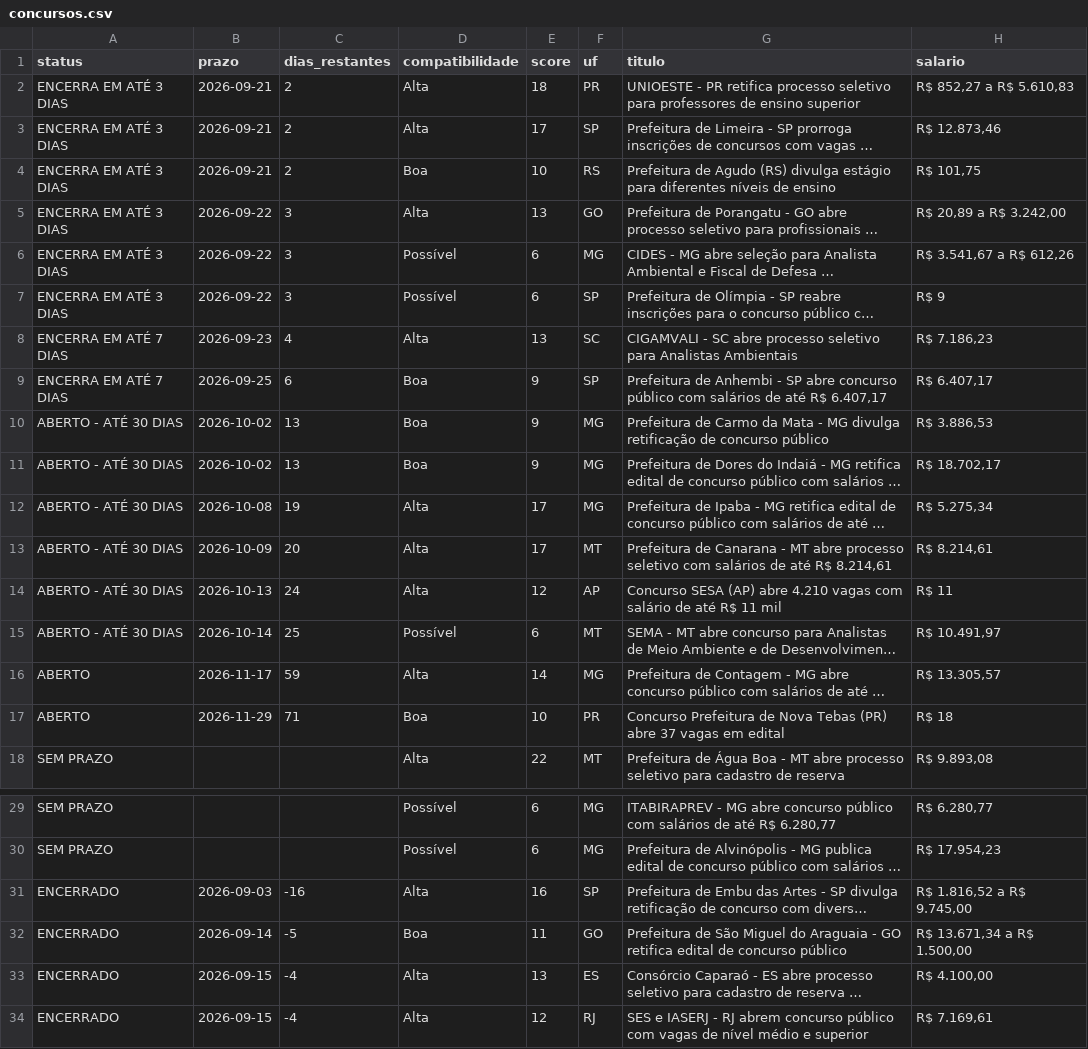
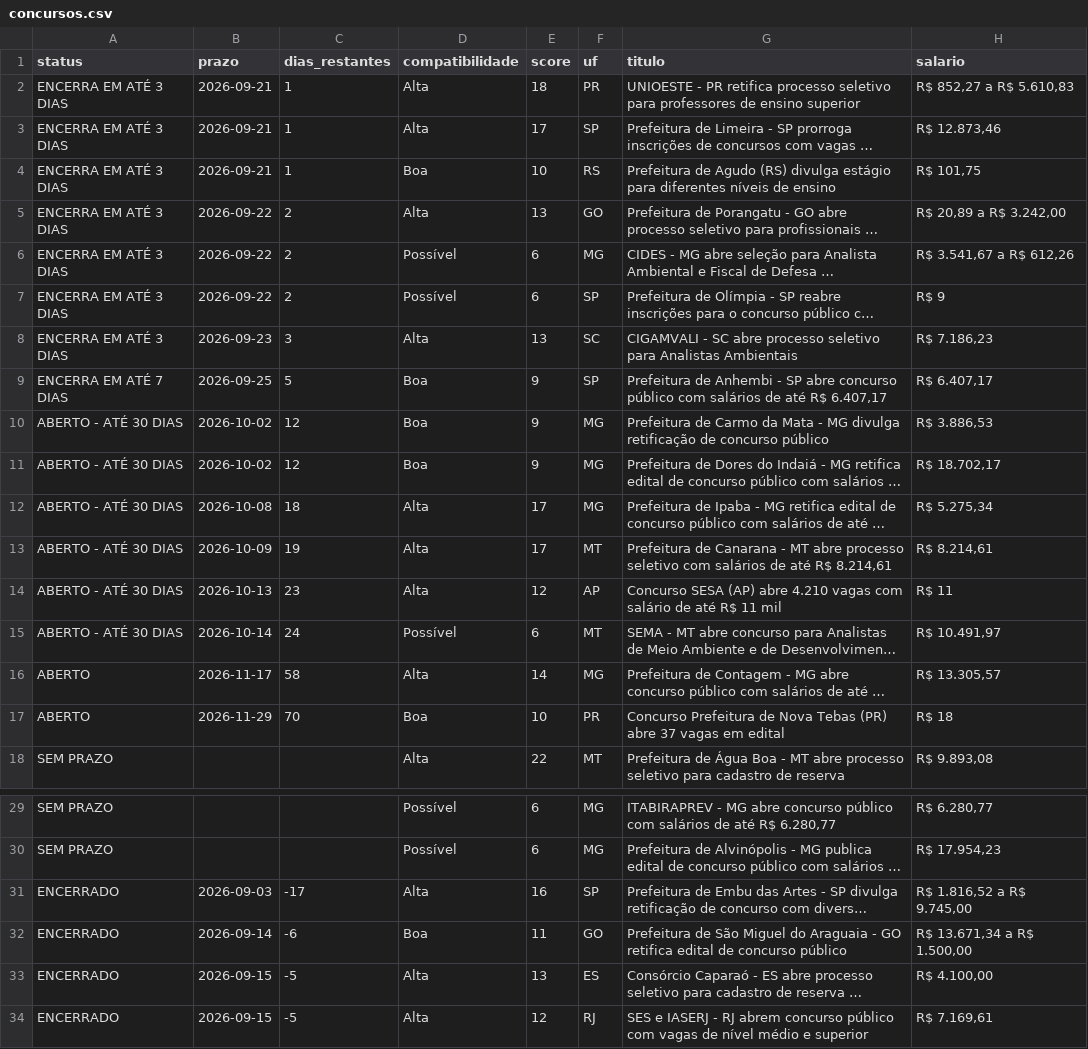
Before and after one commit to matheusbarrosb/concurso-biologia-bot, a CSV file: data/concursos.csv, drawn as a sheet; only a part is shown, gaps mark what is left out; long unchanged cells end in …; the diff names each change by its address in the sheet, - before the commit and + after, or states it on an @@ line.

```diff
--- a/data/concursos.csv
+++ b/data/concursos.csv
-C2:C4 (dias_restantes): 2
+C2:C4 (dias_restantes): 1
-C5:C7 (dias_restantes): 3
+C5:C7 (dias_restantes): 2
-A8 (status): ENCERRA EM ATÉ 7 DIAS
+A8 (status): ENCERRA EM ATÉ 3 DIAS
-C8 (dias_restantes): 4
+C8 (dias_restantes): 3
-C9 (dias_restantes): 6
+C9 (dias_restantes): 5
-C10:C11 (dias_restantes): 13
+C10:C11 (dias_restantes): 12
-C12 (dias_restantes): 19
+C12 (dias_restantes): 18
-C13 (dias_restantes): 20
+C13 (dias_restantes): 19
-C14 (dias_restantes): 24
+C14 (dias_restantes): 23
-C15 (dias_restantes): 25
+C15 (dias_restantes): 24
-C16 (dias_restantes): 59
+C16 (dias_restantes): 58
-C17 (dias_restantes): 71
+C17 (dias_restantes): 70
-C31 (dias_restantes): -16
+C31 (dias_restantes): -17
-C32 (dias_restantes): -5
+C32 (dias_restantes): -6
-C33:C34 (dias_restantes): -4
+C33:C34 (dias_restantes): -5
```
